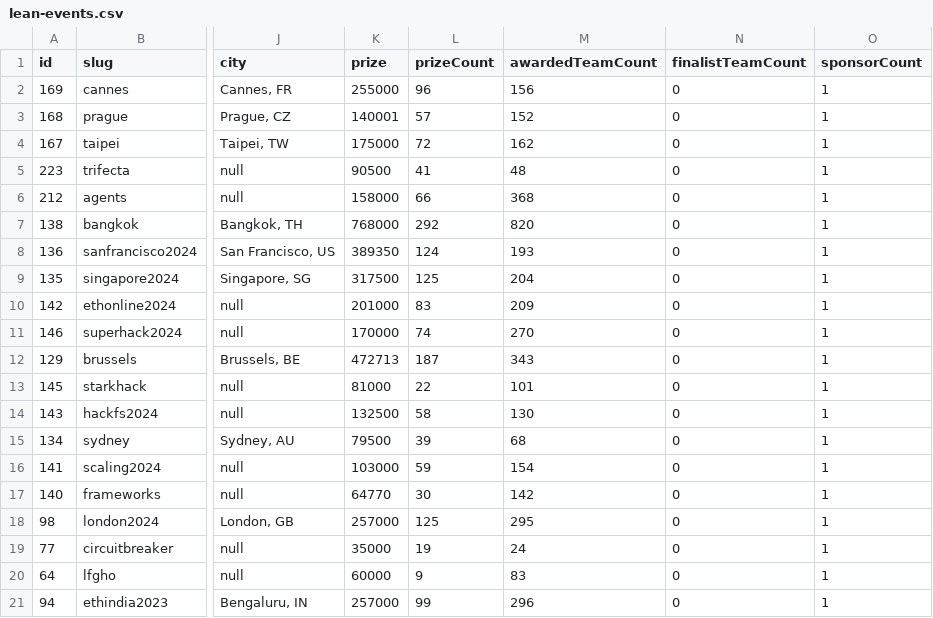
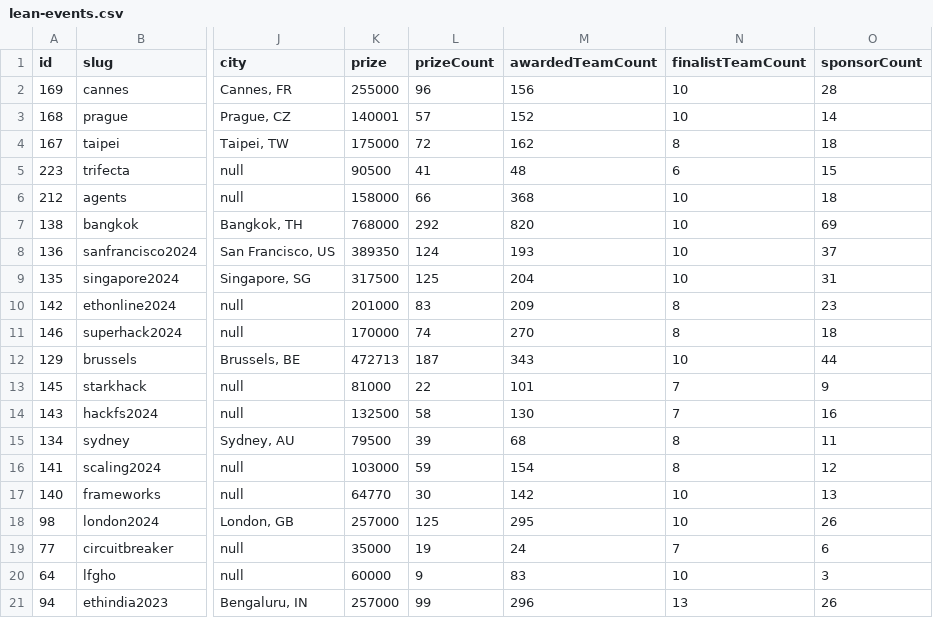
Before and after one commit to y-pakorn/ethglobal-dump, a CSV file: lean-events.csv, drawn as a sheet; only a part is shown, gaps mark what is left out; the diff covers the shown part only; the diff names each change by its address in the sheet, - before the commit and + after, or states it on an @@ line.

Commit message:
fix: correct finalist count and sponsor count

```diff
--- a/lean-events.csv
+++ b/lean-events.csv
-N2:N3 (finalistTeamCount): 0
+N2:N3 (finalistTeamCount): 10
-O2 (sponsorCount): 1
+O2 (sponsorCount): 28
-O3 (sponsorCount): 1
+O3 (sponsorCount): 14
-N4 (finalistTeamCount): 0
+N4 (finalistTeamCount): 8
-O4 (sponsorCount): 1
+O4 (sponsorCount): 18
-N5 (finalistTeamCount): 0
+N5 (finalistTeamCount): 6
-O5 (sponsorCount): 1
+O5 (sponsorCount): 15
-N6:N9 (finalistTeamCount): 0
+N6:N9 (finalistTeamCount): 10
-O6 (sponsorCount): 1
+O6 (sponsorCount): 18
-O7 (sponsorCount): 1
+O7 (sponsorCount): 69
-O8 (sponsorCount): 1
+O8 (sponsorCount): 37
-O9 (sponsorCount): 1
+O9 (sponsorCount): 31
-N10:N11 (finalistTeamCount): 0
+N10:N11 (finalistTeamCount): 8
-O10 (sponsorCount): 1
+O10 (sponsorCount): 23
-O11 (sponsorCount): 1
+O11 (sponsorCount): 18
-N12 (finalistTeamCount): 0
+N12 (finalistTeamCount): 10
-O12 (sponsorCount): 1
+O12 (sponsorCount): 44
-N13:N14 (finalistTeamCount): 0
+N13:N14 (finalistTeamCount): 7
-O13 (sponsorCount): 1
+O13 (sponsorCount): 9
-O14 (sponsorCount): 1
+O14 (sponsorCount): 16
-N15:N16 (finalistTeamCount): 0
+N15:N16 (finalistTeamCount): 8
-O15 (sponsorCount): 1
+O15 (sponsorCount): 11
-O16 (sponsorCount): 1
+O16 (sponsorCount): 12
-N17:N18 (finalistTeamCount): 0
+N17:N18 (finalistTeamCount): 10
-O17 (sponsorCount): 1
+O17 (sponsorCount): 13
-O18 (sponsorCount): 1
+O18 (sponsorCount): 26
-N19 (finalistTeamCount): 0
+N19 (finalistTeamCount): 7
-O19 (sponsorCount): 1
+O19 (sponsorCount): 6
-N20 (finalistTeamCount): 0
+N20 (finalistTeamCount): 10
-O20 (sponsorCount): 1
+O20 (sponsorCount): 3
-N21 (finalistTeamCount): 0
+N21 (finalistTeamCount): 13
-O21 (sponsorCount): 1
+O21 (sponsorCount): 26
```
Also changed, not shown: 75 edited cells elsewhere in this file.
